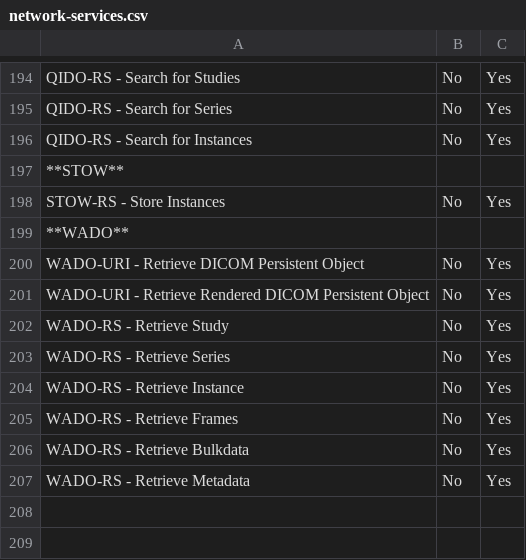
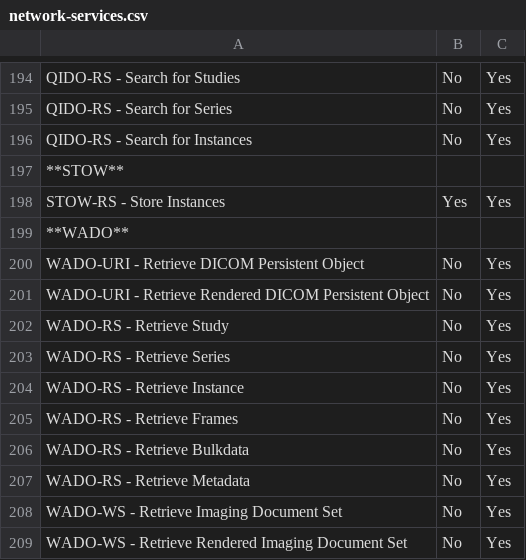
Before and after one commit to dcm4che/dcm4chee-arc-cs, a CSV file: docs/network-services.csv, drawn as a sheet; only a part is shown, gaps mark what is left out.

```diff
--- a/docs/network-services.csv
+++ b/docs/network-services.csv
@@ -197,3 +197,3 @@
 "**STOW**",,
-"STOW-RS - Store Instances", "No", "Yes"
+"STOW-RS - Store Instances", "Yes", "Yes"
 "**WADO**",,
@@ -207 +207,3 @@
 "WADO-RS - Retrieve Metadata", "No", "Yes"
+"WADO-WS - Retrieve Imaging Document Set", "No", "Yes"
+"WADO-WS - Retrieve Rendered Imaging Document Set", "No", "Yes"
```
Also changed, not shown: 36 other files.
